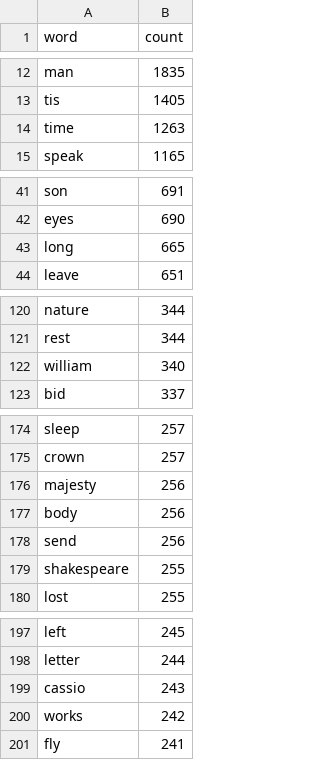
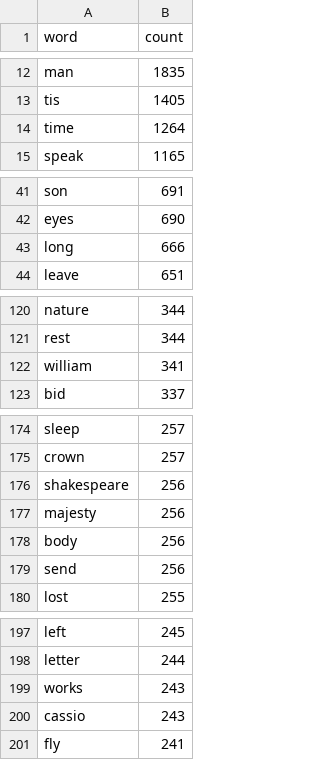
Before and after one commit to ChildhoodMoments/eco395m-HW5, a CSV file: artifacts/shakespeare_report.csv, drawn as a sheet; only a part is shown, gaps mark what is left out; the diff covers the shown part only.

```diff
--- a/artifacts/shakespeare_report.csv
+++ b/artifacts/shakespeare_report.csv
@@ -13,3 +13,3 @@ man,1835
 tis,1405
-time,1263
+time,1264
 speak,1165
@@ -42,3 +42,3 @@ son,691
 eyes,690
-long,665
+long,666
 leave,651
@@ -121,3 +121,3 @@ nature,344
 rest,344
-william,340
+william,341
 bid,337
@@ -175,2 +175,3 @@ sleep,257
 crown,257
+shakespeare,256
 majesty,256
@@ -178,3 +179,2 @@ body,256
 send,256
-shakespeare,255
 lost,255
@@ -198,4 +198,4 @@ left,245
 letter,244
+works,243
 cassio,243
-works,242
 fly,241
```
Also changed, not shown: 19 added rows, 19 removed rows and 7 edited cells elsewhere in this file, 6 other files.
